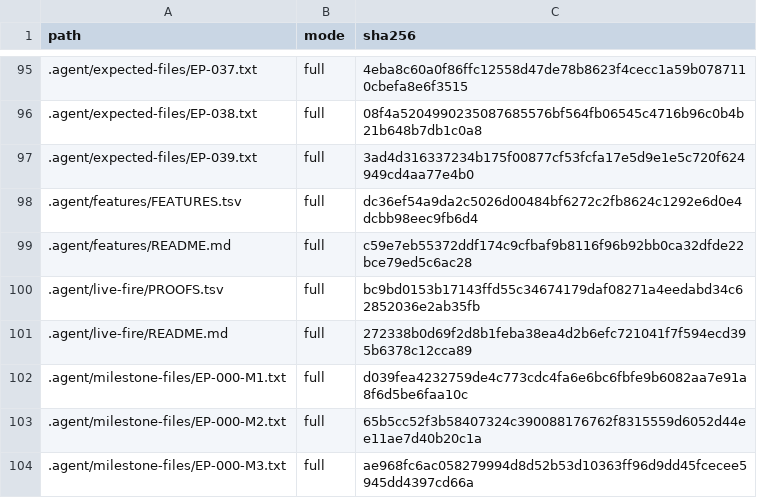
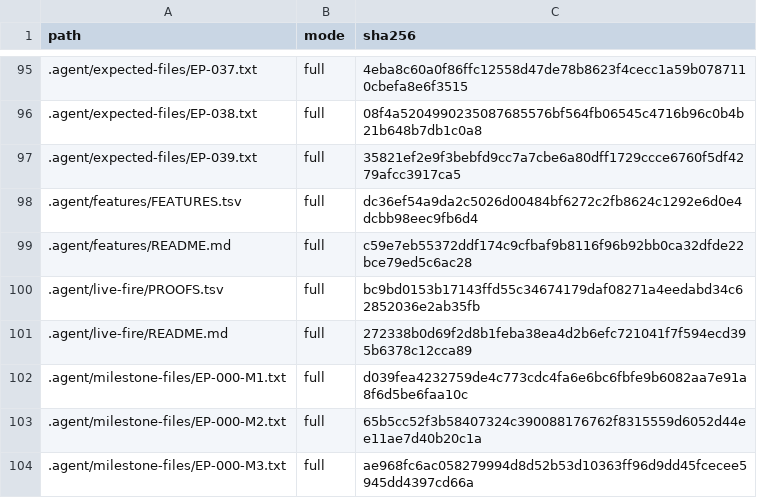
Before and after one commit to dominator509/Wiremudder, a TSV file: .agent/AUTHORITY_FILES.tsv, drawn as a sheet; only a part is shown, gaps mark what is left out.

Commit message:
[EP-039][M2] final release boundary (manifest/provenance/checksums/release notes/known risks), final-evidence index (425 files), 4 real unit tests; fence + authority hash refresh for AUTHORITY_FILES.tsv

```diff
--- a/.agent/AUTHORITY_FILES.tsv
+++ b/.agent/AUTHORITY_FILES.tsv
@@ -96,3 +96,3 @@ path	mode	sha256
 .agent/expected-files/EP-038.txt	full	08f4a5204990235087685576bf564fb06545c4716b96c0b4b21b648b7db1c0a8
-.agent/expected-files/EP-039.txt	full	3ad4d316337234b175f00877cf53fcfa17e5d9e1e5c720f624949cd4aa77e4b0
+.agent/expected-files/EP-039.txt	full	35821ef2e9f3bebfd9cc7a7cbe6a80dff1729ccce6760f5df4279afcc3917ca5
 .agent/features/FEATURES.tsv	full	dc36ef54a9da2c5026d00484bf6272c2fb8624c1292e6d0e4dcbb98eec9fb6d4
```
Also changed, not shown: 18 other files.
